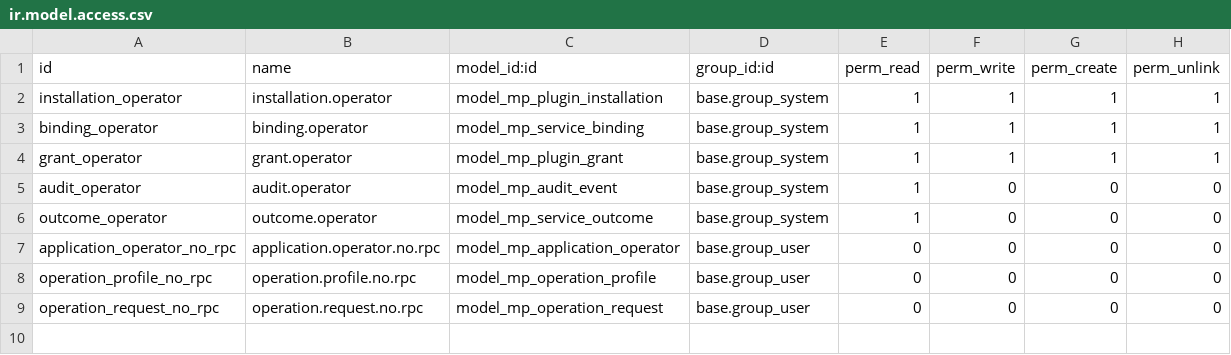
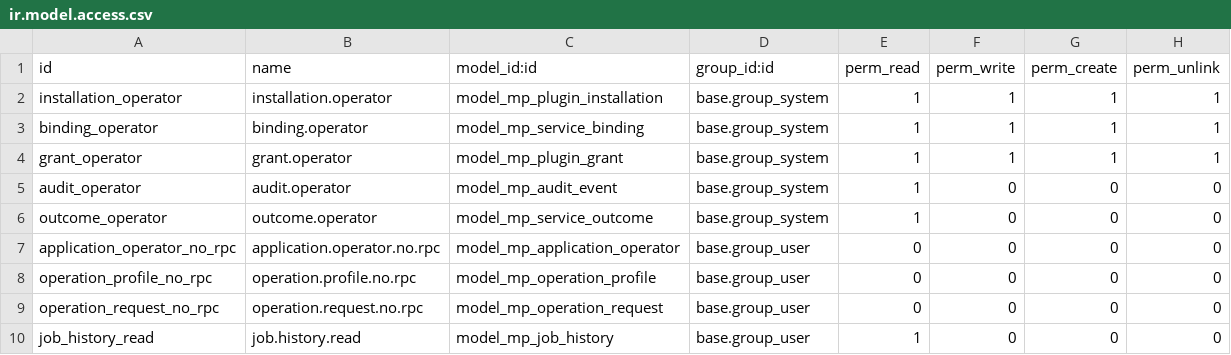
Before and after one commit to bukh-sal/odoo, a CSV file: platform_addons/mp_core/security/ir.model.access.csv, drawn as a sheet.

```diff
--- a/platform_addons/mp_core/security/ir.model.access.csv
+++ b/platform_addons/mp_core/security/ir.model.access.csv
@@ -9 +9,2 @@ operation_profile_no_rpc,operation.profile.no.rpc,model_mp_operation_profile,bas
 operation_request_no_rpc,operation.request.no.rpc,model_mp_operation_request,base.group_user,0,0,0,0
+job_history_read,job.history.read,model_mp_job_history,base.group_user,1,0,0,0
```
Also changed, not shown: 17 other files.
